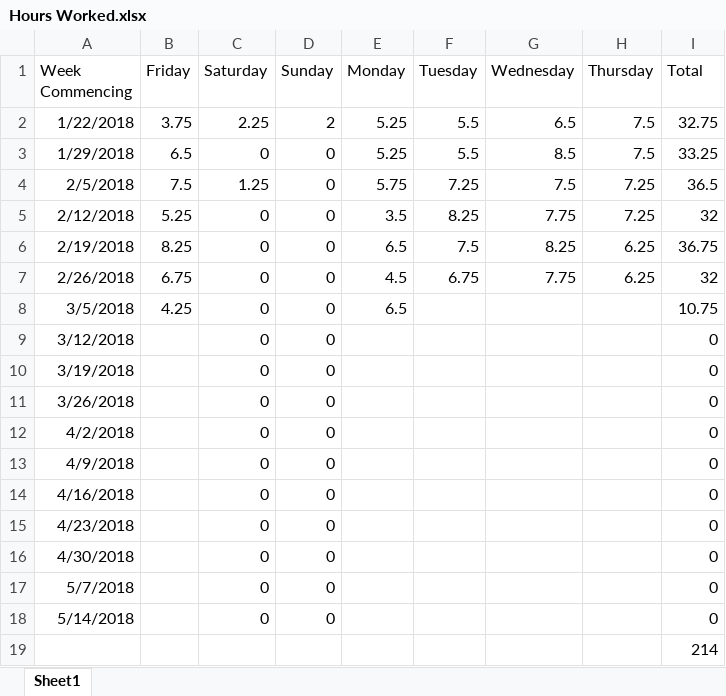
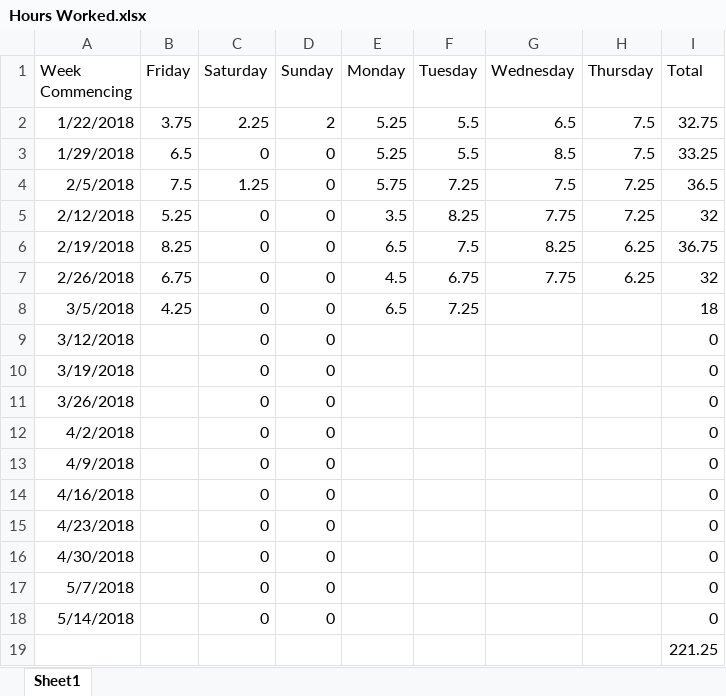
Before and after one commit to Arwedda/PRCO304, an Excel workbook: Hours Worked.xlsx, sheet Sheet1, drawn as a sheet; values as stored, in another font and other column widths than the file's, no borders; the diff names each change by its address in the sheet, - before the commit and + after, or states it on an @@ line.

```diff
--- a/Hours Worked.xlsx (sheet Sheet1)
+++ b/Hours Worked.xlsx (sheet Sheet1)
-F8 (Tuesday): (empty)
+F8 (Tuesday): 7.25
-I8 (Total): 10.75
+I8 (Total): 18
-I19 (Total): 214
+I19 (Total): 221.25
```
Also changed, not shown: 12 other files.
